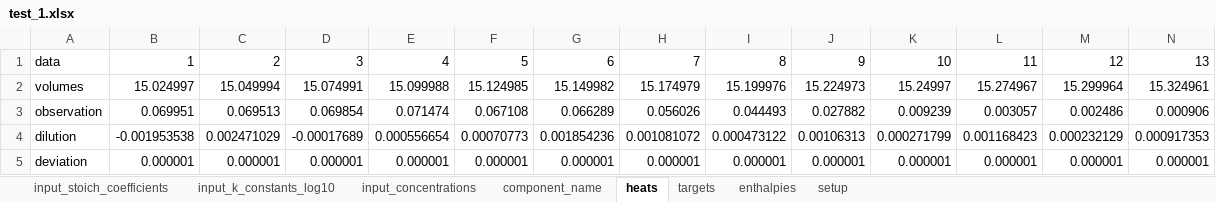
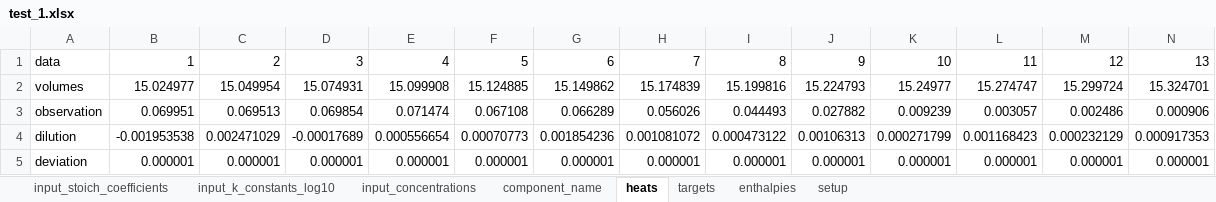
Before and after one commit to ameshkoff/KEV, an Excel workbook: input/calorimetry/test_1.xlsx, sheet heats, drawn as a sheet; only a part is shown; values as stored, in another font and other column widths than the file's, no borders; the diff covers the shown part only; the diff names each change by its address in the sheet, - before the commit and + after, or states it on an @@ line.

```diff
--- a/input/calorimetry/test_1.xlsx (sheet heats)
+++ b/input/calorimetry/test_1.xlsx (sheet heats)
-B2: 15.024997
+B2: 15.024977
-C2: 15.049994
+C2: 15.049954
-D2: 15.074991
+D2: 15.074931
-E2: 15.099988
+E2: 15.099908
-F2: 15.124985
+F2: 15.124885
-G2: 15.149982
+G2: 15.149862
-H2: 15.174979
+H2: 15.174839
-I2: 15.199976
+I2: 15.199816
-J2: 15.224973
+J2: 15.224793
-K2: 15.24997
+K2: 15.24977
-L2: 15.274967
+L2: 15.274747
-M2: 15.299964
+M2: 15.299724
-N2: 15.324961
+N2: 15.324701
```
Also changed, not shown: 2 edited cells elsewhere in this sheet, sheet input_stoich_coefficients, sheet input_concentrations, sheet component_name, sheet targets, input/calorimetry/test_2.xlsx, input/calorimetry/test_4.xlsx, 6 other files.
